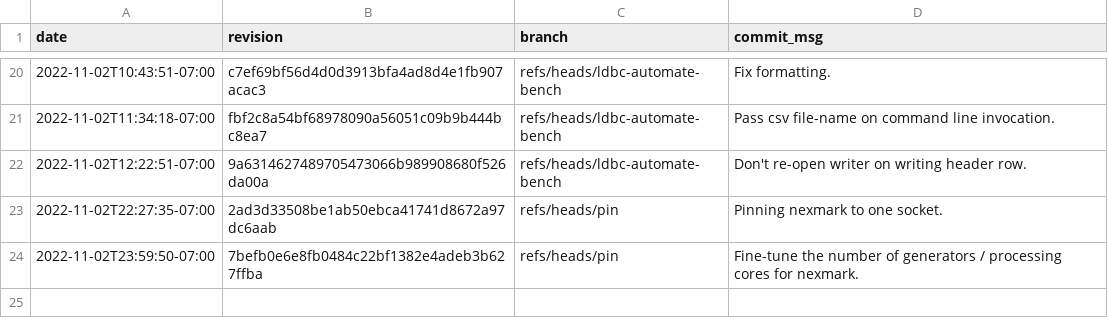
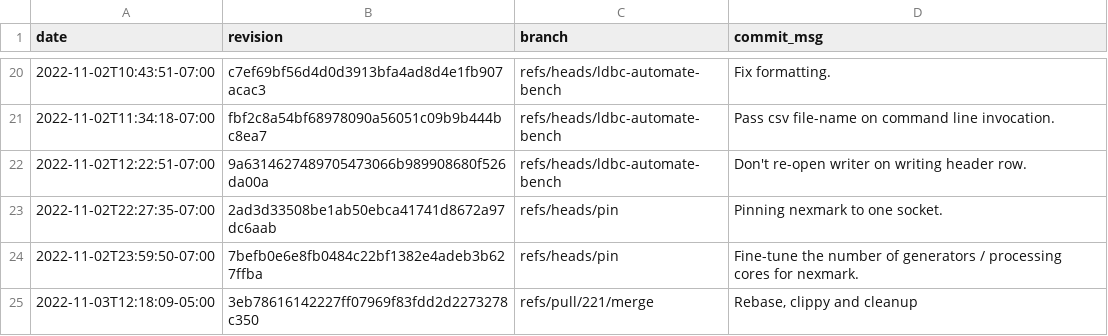
Before and after one commit to gz/dbsp-benchmarks, a CSV file: _data/skylake-2x.csv, drawn as a sheet; only a part is shown, gaps mark what is left out.

```diff
--- a/_data/skylake-2x.csv
+++ b/_data/skylake-2x.csv
@@ -24 +24,2 @@ date,revision,branch,commit_msg
 "2022-11-02T23:59:50-07:00","7befb0e6e8fb0484c22bf1382e4adeb3b627ffba","refs/heads/pin","Fine-tune the number of generators / processing cores for nexmark."
+"2022-11-03T12:18:09-05:00","3eb78616142227ff07969f83fdd2d2273278c350","refs/pull/221/merge","Rebase, clippy and cleanup"
```
Also changed, not shown: 5 other files.
